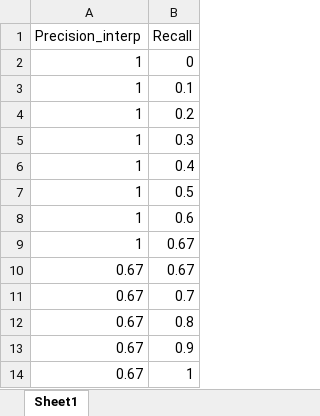
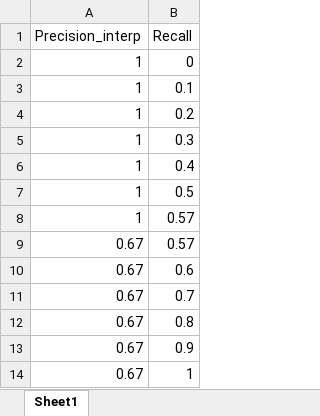
Before and after one commit to erjieyong/ViShield_Computer_Vision, an Excel workbook: mAP graph.xlsx, sheet Sheet1, drawn as a sheet; values as stored, in another font and other column widths than the file's, no borders; charts and pictures not drawn; removed rows and columns are numbered as before the commit, all else as after; the diff names each change by its address in the sheet, - before the commit and + after, or states it on an @@ line.

Commit message:
update map graph.xlxs

```diff
--- a/mAP graph.xlsx (sheet Sheet1)
+++ b/mAP graph.xlsx (sheet Sheet1)
-B8 (Recall): 0.6
+B8 (Recall): 0.57
-row 9: 1 | 0.67
-B9 (Recall): 0.67
+B9 (Recall): 0.57
+row 10: 0.67 | 0.6
```
Also changed, not shown: charts or pictures.
